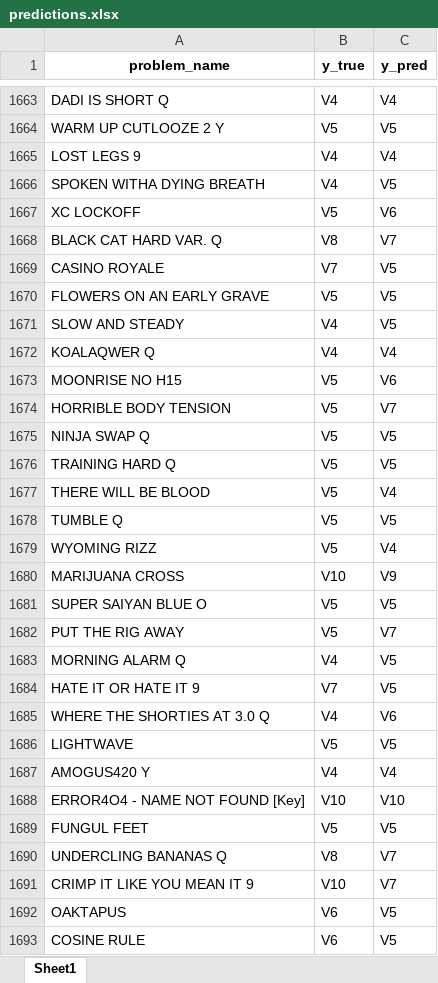
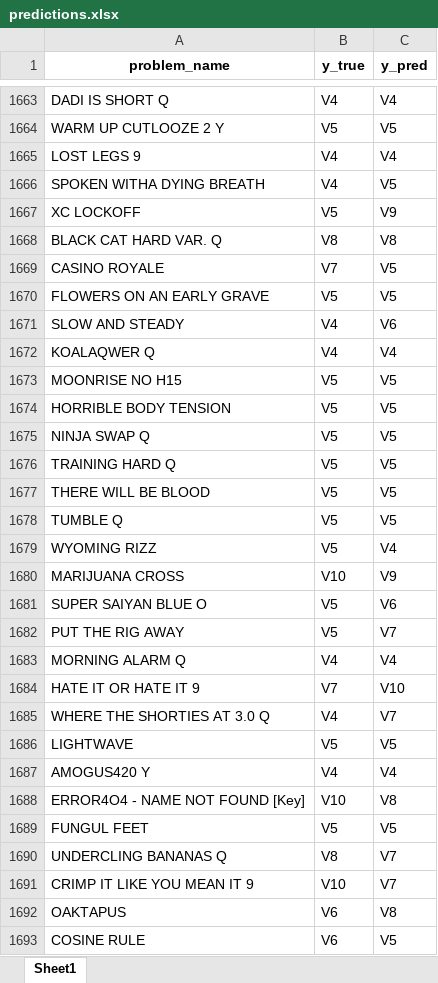
Before and after one commit to PatrickD3003/set-transformer-model, an Excel workbook: set_transformer/classification_model/predictions.xlsx, sheet Sheet1, drawn as a sheet; only a part is shown, gaps mark what is left out; values as stored, in another font and other column widths than the file's, no borders; the diff covers the shown part only; the diff names each change by its address in the sheet, - before the commit and + after, or states it on an @@ line.

```diff
--- a/set_transformer/classification_model/predictions.xlsx (sheet Sheet1)
+++ b/set_transformer/classification_model/predictions.xlsx (sheet Sheet1)
-C1667 (y_pred): V6
+C1667 (y_pred): V9
-C1668 (y_pred): V7
+C1668 (y_pred): V8
-C1671 (y_pred): V5
+C1671 (y_pred): V6
-C1673 (y_pred): V6
+C1673 (y_pred): V5
-C1674 (y_pred): V7
+C1674 (y_pred): V5
-C1677 (y_pred): V4
+C1677 (y_pred): V5
-C1681 (y_pred): V5
+C1681 (y_pred): V6
-C1683 (y_pred): V5
+C1683 (y_pred): V4
-C1684 (y_pred): V5
+C1684 (y_pred): V10
-C1685 (y_pred): V6
+C1685 (y_pred): V7
-C1688 (y_pred): V10
+C1688 (y_pred): V8
-C1692 (y_pred): V5
+C1692 (y_pred): V8
```
Also changed, not shown: 898 edited cells elsewhere in this sheet, set_transformer/classification_model/predictions_Deepset.xlsx, 20 other files.
